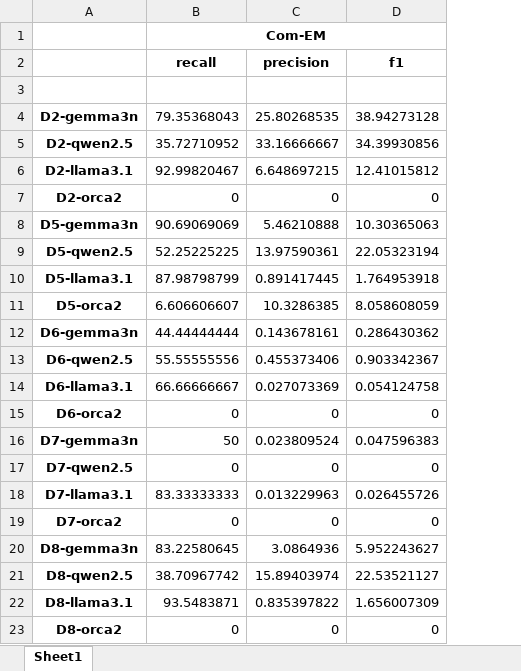
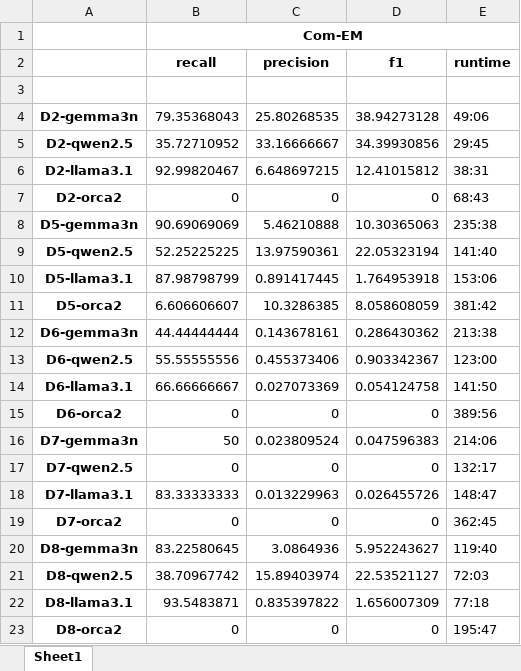
Before and after one commit to giannisak/ER, an Excel workbook: experiments/figures/Com_EM_metrics.xlsx, sheet Sheet1, drawn as a sheet; values as stored, in another font and other column widths than the file's, no borders; the diff names each change by its address in the sheet, - before the commit and + after, or states it on an @@ line.

```diff
--- a/experiments/figures/Com_EM_metrics.xlsx (sheet Sheet1)
+++ b/experiments/figures/Com_EM_metrics.xlsx (sheet Sheet1)
+column E (runtime), rows 4-23: 49:06 | 29:45 | 38:31 | 68:43 | 235:38 | 141:40 | 153:06 | 381:42 | 213:38 | 123:00 | 141:50 | 389:56 | 214:06 | 132:17 | 148:47 | 362:45 | 119:40 | 72:03 | 77:18 | 195:47
```
Also changed, not shown: experiments/figures/FSC_UN_metrics.xlsx, experiments/figures/runtime.xlsx, 5 other files.
